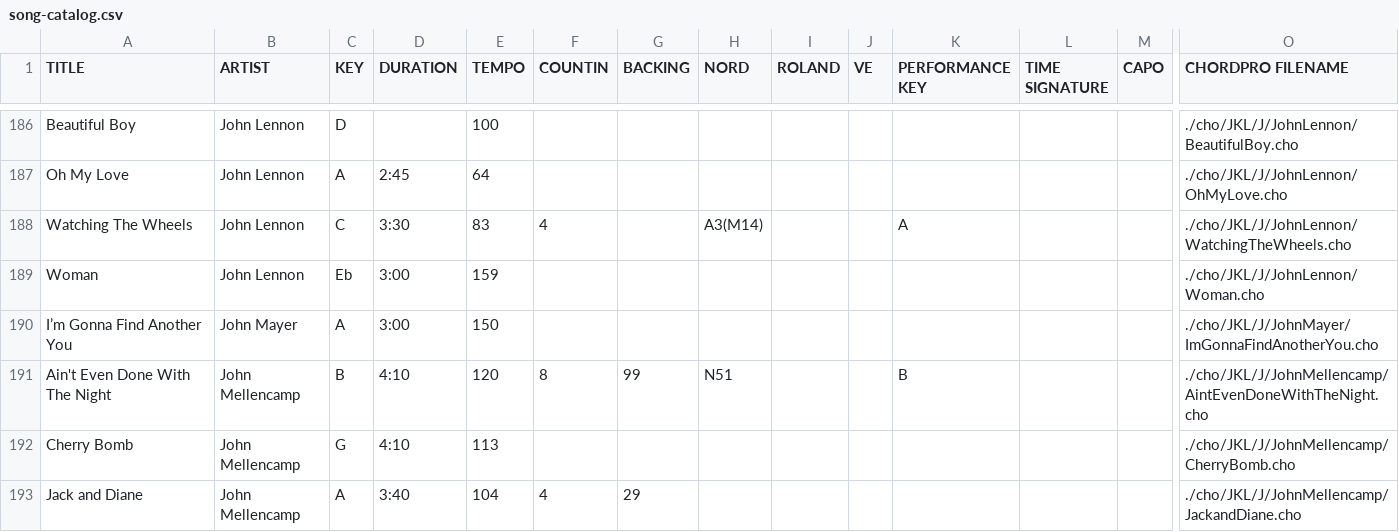
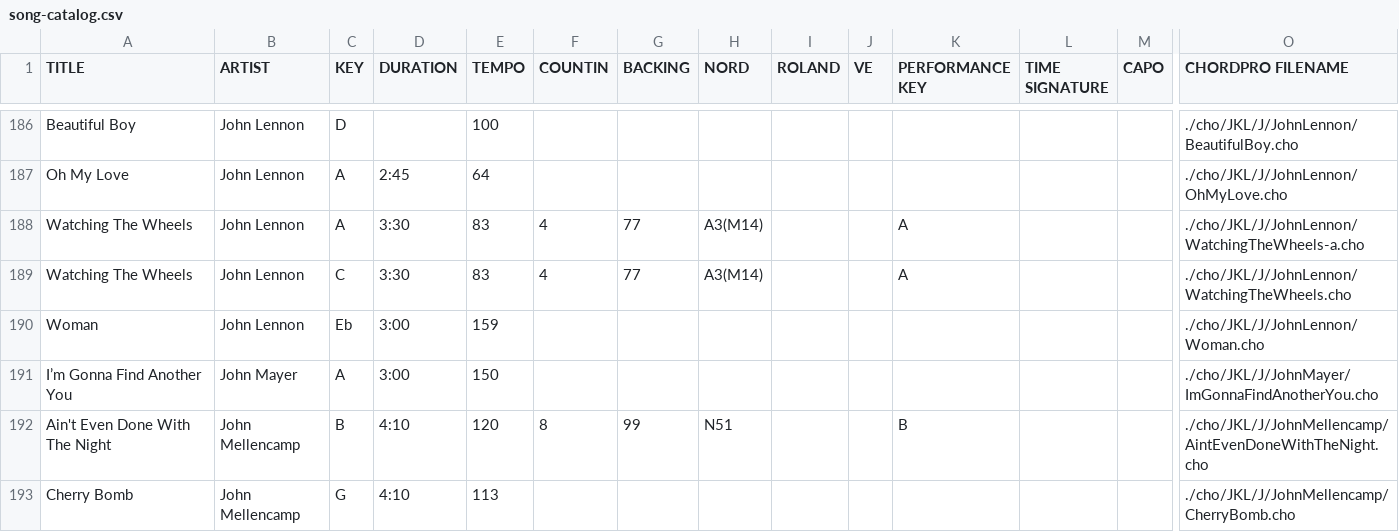
Before and after one commit to scottwdavidson/chordprotools, a CSV file: song-catalog.csv, drawn as a sheet; only a part is shown, gaps mark what is left out; the shorter side is filled out with more unchanged rows; addresses are those after the commit; rows hold the shown columns only; the diff names each change by its address in the sheet, - before the commit and + after, or states it on an @@ line.

Commit message:
Created WatchingTheWheels-a.cho and updated WatchingTheWheels.cho

```diff
--- a/song-catalog.csv
+++ b/song-catalog.csv
+row 188: Watching The Wheels | John Lennon | A | 3:30 | 83 | 4 | 77 | A3(M14) |  |  | A |  |  | ./cho/JKL/J/JohnLennon/WatchingTheWheels-a.cho
-G189 (BACKING): (empty)
+G189 (BACKING): 77
```
Also changed, not shown: 3 other files.
